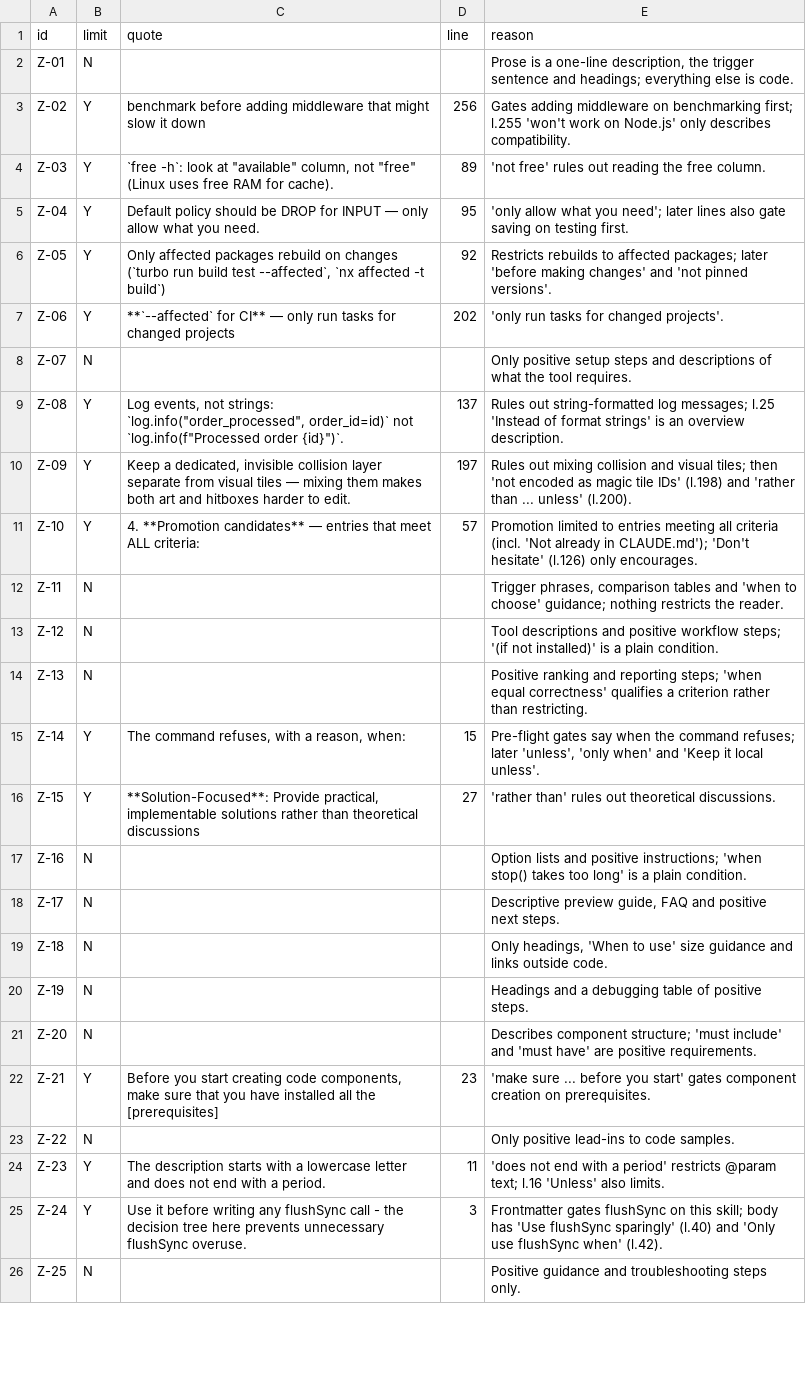
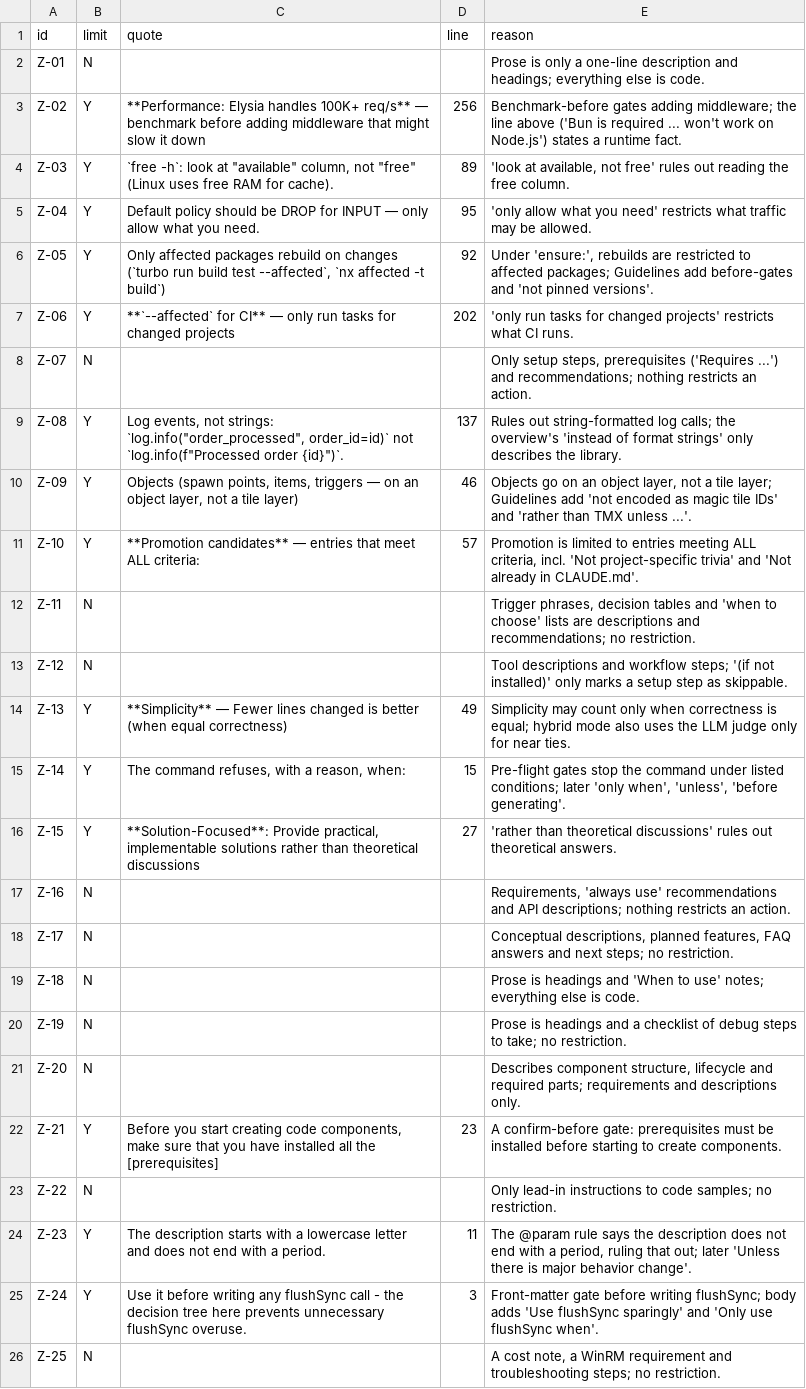
Before and after one commit to girishkvs/constraining-agent-procedures, a CSV file: labels/strict-reading/reader-B-procedures.csv, drawn as a sheet; only a part is shown; the diff covers the shown part only; the diff names each change by its address in the sheet, - before the commit and + after, or states it on an @@ line.

```diff
--- a/labels/strict-reading/reader-B-procedures.csv
+++ b/labels/strict-reading/reader-B-procedures.csv
-E2 (reason): Prose is a one-line description, the trigger sentence and headings;…
+E2 (reason): Prose is only a one-line description and headings;…
-C3 (quote): benchmark before…
+C3 (quote): **Performance: Elysia handles 100K+ req/s** — benchmark before…
-E3 (reason): Gates adding middleware on benchmarking first; l.255 'won't work on Node.js' only describes compatibility.
+E3 (reason): Benchmark-before gates adding middleware; the line above ('Bun is required ... won't work on Node.js') states a runtime fact.
-E4 (reason): 'not free' rules…
+E4 (reason): 'look at available, not free' rules…
-E5 (reason): …what you need'; later lines also gate saving on testing first.
+E5 (reason): …what you need' restricts what traffic may be allowed.
-E6 (reason): Restricts rebuilds to affected packages; later 'before making changes' and 'not…
+E6 (reason): Under 'ensure:', rebuilds are restricted to affected packages; Guidelines add before-gates and 'not…
-E7 (reason): …for changed projects'.
+E7 (reason): …for changed projects' restricts what CI runs.
-E8 (reason): Only positive setup steps and descriptions of what the tool requires.
+E8 (reason): Only setup steps, prerequisites ('Requires ...') and recommendations; nothing restricts an action.
-E9 (reason): …string-formatted log messages; l.25 'Instead of format strings' is an overview description.
+E9 (reason): …string-formatted log calls; the overview's 'instead of format strings' only describes the library.
-C10 (quote): Keep a dedicated, invisible collision layer separate from visual tiles — mixing them makes both art and hitboxes harder to edit.
+C10 (quote): Objects (spawn points, items, triggers — on an object layer, not a tile layer)
-D10 (line): 197
+D10 (line): 46
-E10 (reason): Rules out mixing collision and visual tiles; then 'not encoded as magic tile IDs' (l.198) and 'rather than ... unless' (l.200).
+E10 (reason): Objects go on an object layer, not a tile layer; Guidelines add 'not encoded as magic tile IDs' and 'rather than TMX unless ...'.
-C11 (quote): 4. **Promotion candidates**…
+C11 (quote): **Promotion candidates**…
-E11 (reason): Promotion limited to entries meeting all criteria (incl. 'Not already in CLAUDE.md'); 'Don't hesitate' (l.126) only encourages.
+E11 (reason): Promotion is limited to entries meeting ALL criteria, incl. 'Not project-specific trivia' and 'Not already in CLAUDE.md'.
-E12 (reason): Trigger phrases, comparison tables and 'when to choose' guidance; nothing restricts the reader.
+E12 (reason): Trigger phrases, decision tables and 'when to choose' lists are descriptions and recommendations; no restriction.
-E13 (reason): …descriptions and positive workflow steps; '(if not installed)' is a plain condition.
+E13 (reason): …descriptions and workflow steps; '(if not installed)' only marks a setup step as skippable.
-B14 (limit): N
+B14 (limit): Y
-C14 (quote): (empty)
+C14 (quote): **Simplicity** — Fewer lines changed is better (when equal correctness)
-D14 (line): (empty)
+D14 (line): 49
-E14 (reason): Positive ranking and reporting steps; 'when equal correctness' qualifies a criterion rather than restricting.
+E14 (reason): Simplicity may count only when correctness is equal; hybrid mode also uses the LLM judge only for near ties.
-E15 (reason): Pre-flight gates say when the command refuses; later 'unless', 'only when' and 'Keep it local unless'.
+E15 (reason): Pre-flight gates stop the command under listed conditions; later 'only when', 'unless', 'before generating'.
-E16 (reason): 'rather than' rules out theoretical discussions.
+E16 (reason): 'rather than theoretical discussions' rules out theoretical answers.
-E17 (reason): Option lists and positive instructions; 'when stop() takes too long' is a plain condition.
+E17 (reason): Requirements, 'always use' recommendations and API descriptions; nothing restricts an action.
-E18 (reason): Descriptive preview guide, FAQ and positive next steps.
+E18 (reason): Conceptual descriptions, planned features, FAQ answers and next steps; no restriction.
-E19 (reason): Only headings, 'When to use' size guidance and links outside code.
+E19 (reason): Prose is headings and 'When to use' notes; everything else is code.
-E20 (reason): Headings and a debugging table of positive steps.
+E20 (reason): Prose is headings and a checklist of debug steps to take; no restriction.
-E21 (reason): Describes component structure; 'must include' and 'must have' are positive requirements.
+E21 (reason): Describes component structure, lifecycle and required parts; requirements and descriptions only.
-E22 (reason): 'make sure ... before you start' gates component creation on prerequisites.
+E22 (reason): A confirm-before gate: prerequisites must be installed before starting to create components.
-E23 (reason): Only positive lead-ins to code samples.
+E23 (reason): Only lead-in instructions to code samples; no restriction.
-E24 (reason): 'does not end with a period' restricts @param text; l.16 'Unless' also limits.
+E24 (reason): The @param rule says the description does not end with a period, ruling that out; later 'Unless there is major behavior change'.
-E25 (reason): Frontmatter gates flushSync on this skill; body has 'Use flushSync sparingly' (l.40) and 'Only use flushSync when' (l.42).
+E25 (reason): Front-matter gate before writing flushSync; body adds 'Use flushSync sparingly' and 'Only use flushSync when'.
-E26 (reason): Positive guidance and troubleshooting steps only.
+E26 (reason): A cost note, a WinRM requirement and troubleshooting steps; no restriction.
```
Also changed, not shown: 7 edited cells elsewhere in this file, labels/strict-reading/reader-A-procedures.csv, labels/strict-reading/reader-A-statements.csv, 15 other files.
